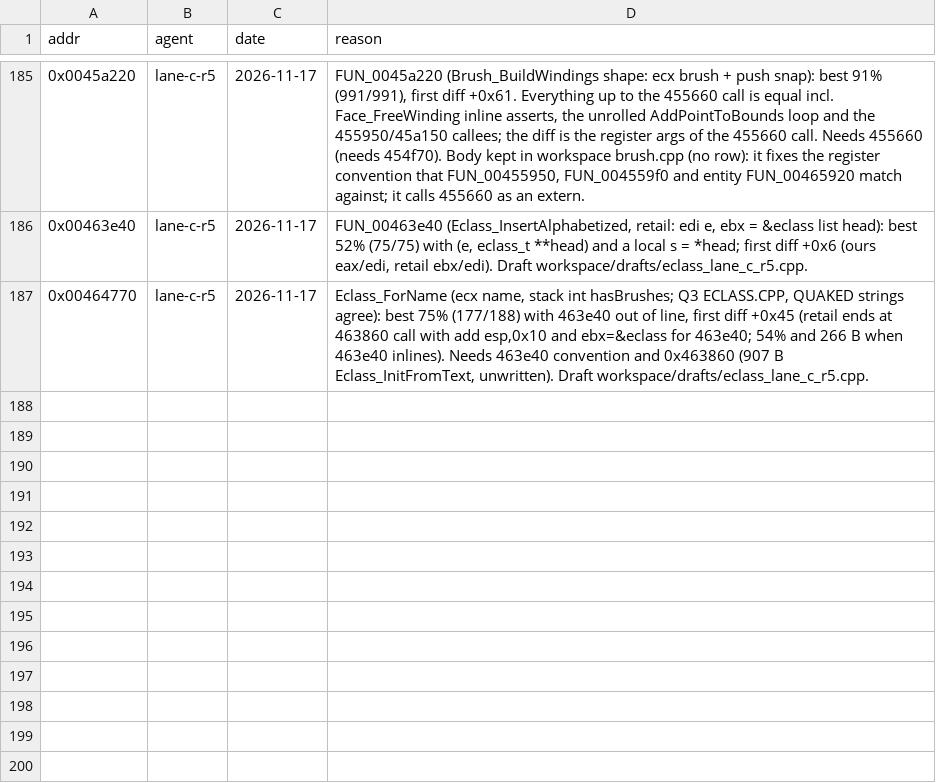
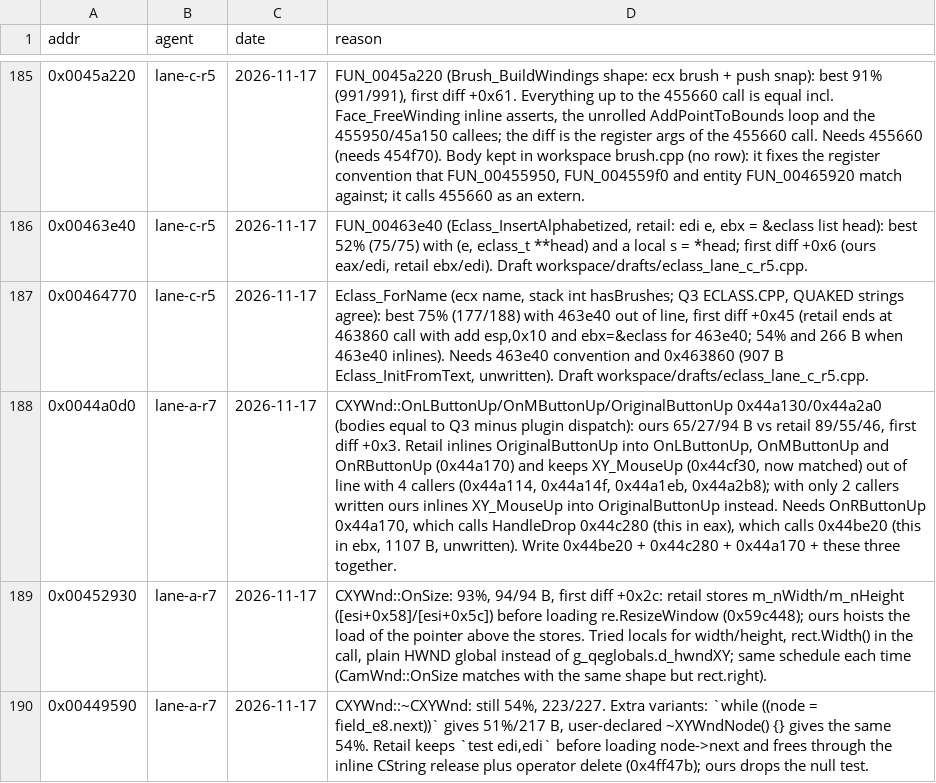
Before and after one commit to nawaftahir/cod2_wip, a TSV file: ledger/defer.tsv, drawn as a sheet; only a part is shown, gaps mark what is left out; the diff names each change by its address in the sheet, - before the commit and + after, or states it on an @@ line.

Commit message:
XYWnd: +5 matches (XY_MouseUp, OnKeyDown, OnKeyUp, OnMouseWheel, OnSysKeyDown), button-up cluster defers

```diff
--- a/ledger/defer.tsv
+++ b/ledger/defer.tsv
+row 188: 0x0044a0d0 | lane-a-r7 | 2026-11-17 | CXYWnd::OnLButtonUp/OnMButtonUp/OriginalButtonUp 0x44a130/0x44a2a0 (bodies equal to Q3 minus plugin dispatch): ours 65/27/94 B vs retail 89/55/46, first diff +0x3. Retail inlines OriginalButtonUp into OnLButtonUp, OnMButtonUp and OnRButtonUp (0x44a170) and keeps XY_MouseUp (0x44cf30, now matched) out of line with 4 callers (0x44a114, 0x44a14f, 0x44a1eb, 0x44a2b8); with only 2 callers written ours inlines XY_MouseUp into OriginalButtonUp instead. Needs OnRButtonUp 0x44a170, which calls HandleDrop 0x44c280 (this in eax), which calls 0x44be20 (this in ebx, 1107 B, unwritten). Write 0x44be20 + 0x44c280 + 0x44a170 + these three together.
+row 189: 0x00452930 | lane-a-r7 | 2026-11-17 | CXYWnd::OnSize: 93%, 94/94 B, first diff +0x2c: retail stores m_nWidth/m_nHeight ([esi+0x58]/[esi+0x5c]) before loading re.ResizeWindow (0x59c448); ours hoists the load of the pointer above the stores. Tried locals for width/height, rect.Width() in the call, plain HWND global instead of g_qeglobals.d_hwndXY; same schedule each time (CamWnd::OnSize matches with the same shape but rect.right).
+row 190: 0x00449590 | lane-a-r7 | 2026-11-17 | CXYWnd::~CXYWnd: still 54%, 223/227. Extra variants: `while ((node = field_e8.next))` gives 51%/217 B, user-declared ~XYWndNode() {} gives the same 54%. Retail keeps `test edi,edi` before loading node->next and frees through the inline CString release plus operator delete (0x4ff47b); ours drops the null test.
```
Also changed, not shown: ledger/matches.tsv, 1 other file.
